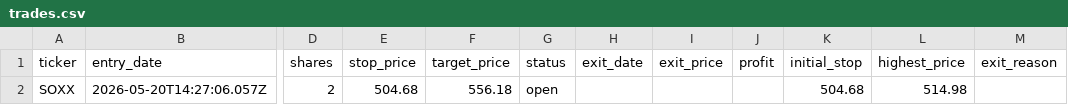
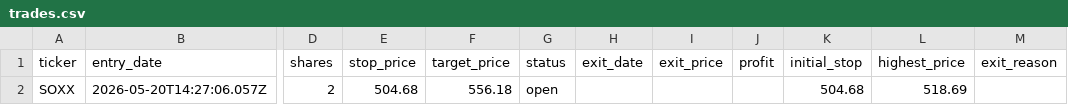
Before and after one commit to mrpink970/sector-research-system, a CSV file: data/ttp/trades.csv, drawn as a sheet; only a part is shown, gaps mark what is left out; the diff names each change by its address in the sheet, - before the commit and + after, or states it on an @@ line.

```diff
--- a/data/ttp/trades.csv
+++ b/data/ttp/trades.csv
-L2 (highest_price): 514.98
+L2 (highest_price): 518.69
```
Also changed, not shown: data/ttp/price_log.csv.
